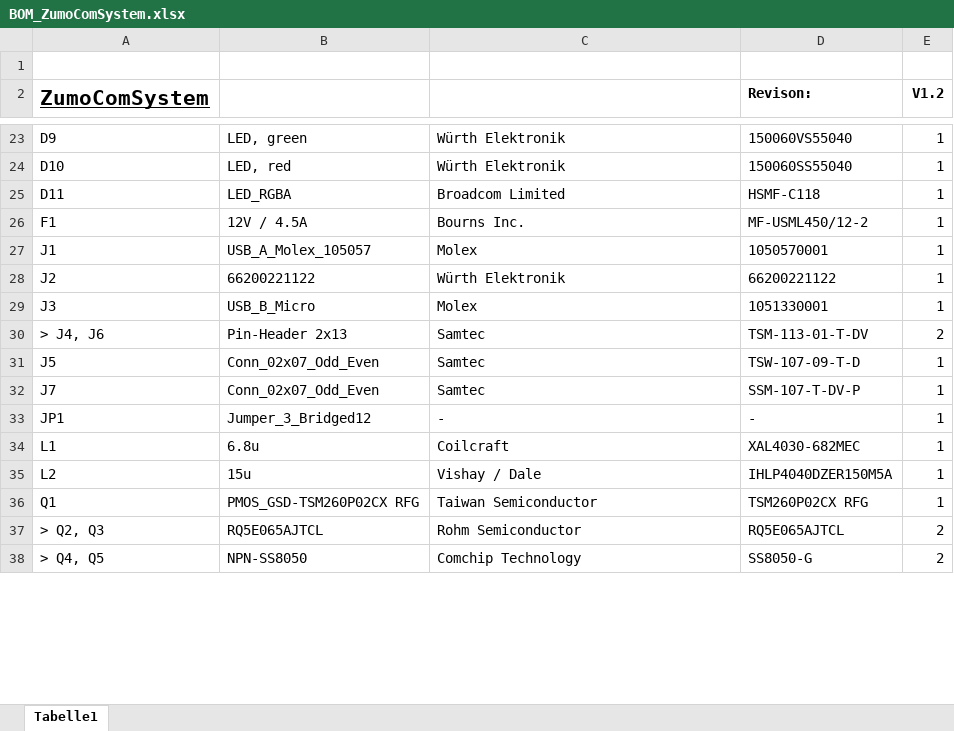
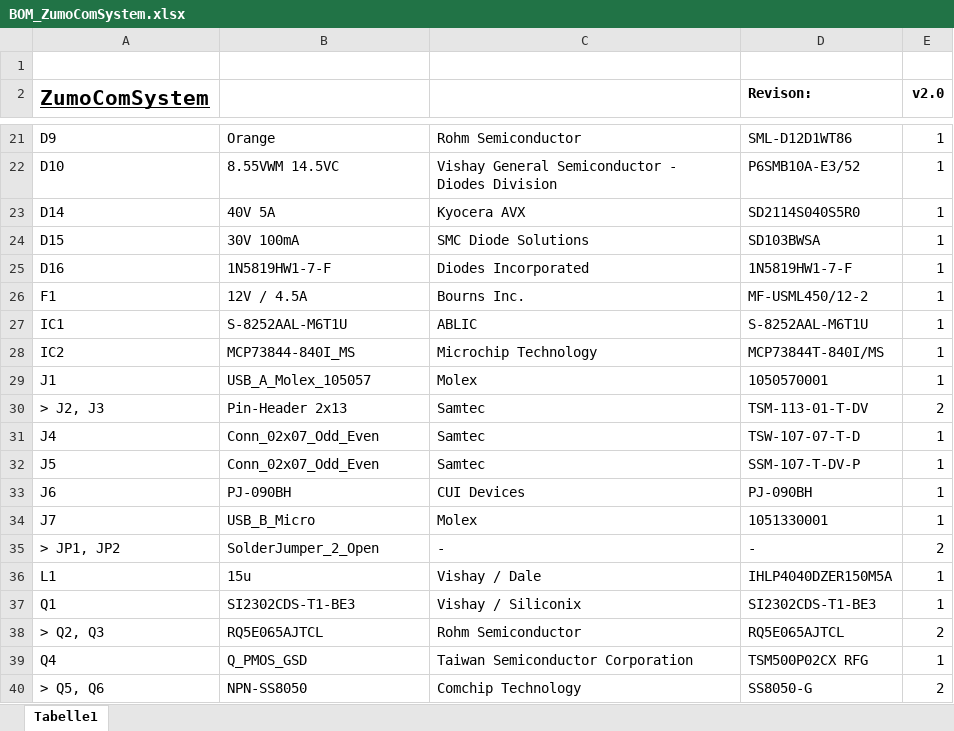
Before and after one commit to NewTec-GmbH/ZumoComSystem, an Excel workbook: Electronic/Production/BOM/BOM_ZumoComSystem.xlsx, sheet Tabelle1, drawn as a sheet; only a part is shown, gaps mark what is left out; values as stored, in another font and other column widths than the file's, no borders; table styles not drawn; removed rows and columns are numbered as before the commit, all else as after; the diff covers the shown part only; the diff names each change by its address in the sheet, - before the commit and + after, or states it on an @@ line.

```diff
--- a/Electronic/Production/BOM/BOM_ZumoComSystem.xlsx (sheet Tabelle1)
+++ b/Electronic/Production/BOM/BOM_ZumoComSystem.xlsx (sheet Tabelle1)
-E2: V1.2
+E2: v2.0
-B21: LED, green
+B21: Orange
-C21: Würth Elektronik
+C21: Rohm Semiconductor
-D21 (Revison:): 150060VS55040
+D21 (Revison:): SML-D12D1WT86
-B22: LED, red
+B22: 8.55VWM 14.5VC
-C22: Würth Elektronik
+C22: Vishay General Semiconductor - Diodes Division
-D22 (Revison:): 150060SS55040
+D22 (Revison:): P6SMB10A-E3/52
-row 25: D11 | LED_RGBA | Broadcom Limited | HSMF-C118 | 1
+row 23: D14 | 40V 5A | Kyocera AVX | SD2114S040S5R0 | 1
+row 24: D15 | 30V 100mA | SMC Diode Solutions | SD103BWSA | 1
+row 25: D16 | 1N5819HW1-7-F | Diodes Incorporated | 1N5819HW1-7-F | 1
+row 27: IC1 | S-8252AAL-M6T1U | ABLIC | S-8252AAL-M6T1U | 1
+row 28: IC2 | MCP73844-840I_MS | Microchip Technology | MCP73844T-840I/MS | 1
-row 28: J2 | 66200221122 | Würth Elektronik | 66200221122 | 1
-row 29: J3 | USB_B_Micro | Molex | 1051330001 | 1
-A30 (ZumoComSystem): > J4, J6
+A30 (ZumoComSystem): > J2, J3
+row 31: J4 | Conn_02x07_Odd_Even | Samtec | TSW-107-07-T-D | 1
-D32 (Revison:): TSW-107-09-T-D
+D32 (Revison:): SSM-107-T-DV-P
+row 33: J6 | PJ-090BH | CUI Devices | PJ-090BH | 1
-B34: Conn_02x07_Odd_Even
+B34: USB_B_Micro
-C34: Samtec
+C34: Molex
-D34 (Revison:): SSM-107-T-DV-P
+D34 (Revison:): 1051330001
-row 33: JP1 | Jumper_3_Bridged12 | - | - | 1
+row 35: > JP1, JP2 | SolderJumper_2_Open | - | - | 2
-B36: 6.8u
+B36: 15u
-C36: Coilcraft
+C36: Vishay / Dale
-D36 (Revison:): XAL4030-682MEC
+D36 (Revison:): IHLP4040DZER150M5A
-row 35: L2 | 15u | Vishay / Dale | IHLP4040DZER150M5A | 1
-B37: PMOS_GSD-TSM260P02CX RFG
+B37: SI2302CDS-T1-BE3
-C37: Taiwan Semiconductor
+C37: Vishay / Siliconix
-D37 (Revison:): TSM260P02CX RFG
+D37 (Revison:): SI2302CDS-T1-BE3
+row 39: Q4 | Q_PMOS_GSD | Taiwan Semiconductor Corporation | TSM500P02CX RFG | 1
-A40 (ZumoComSystem): > Q4, Q5
+A40 (ZumoComSystem): > Q5, Q6
```
Also changed, not shown: 18 added rows, 20 removed rows and 49 edited cells elsewhere in this sheet, 31 other files.
